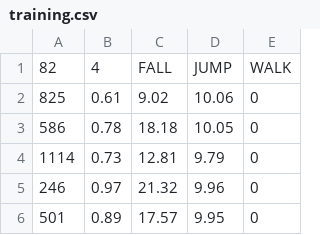
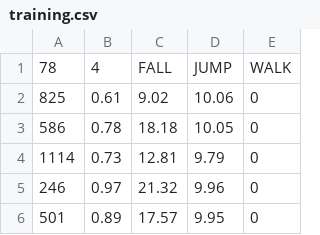
Before and after one commit to blakejalexander/medicaid, a CSV file: machine_learning/training.csv, drawn as a sheet; only a part is shown; the diff covers the shown part only.

Commit message:
replaced jumping training data with better samples
Previous samples were taken from a window that was drastically undersized
due to a combination of bugs in the fall-like event detector and being careless
with jumping too close to the application startup.

```diff
--- a/machine_learning/training.csv
+++ b/machine_learning/training.csv
@@ -1,2 +1,2 @@
-82,4,FALL,JUMP,WALK
+78,4,FALL,JUMP,WALK
 825,0.61,9.02,10.06,0
```
Also changed, not shown: 16 added rows and 20 removed rows elsewhere in this file, machine_learning/test.csv.
